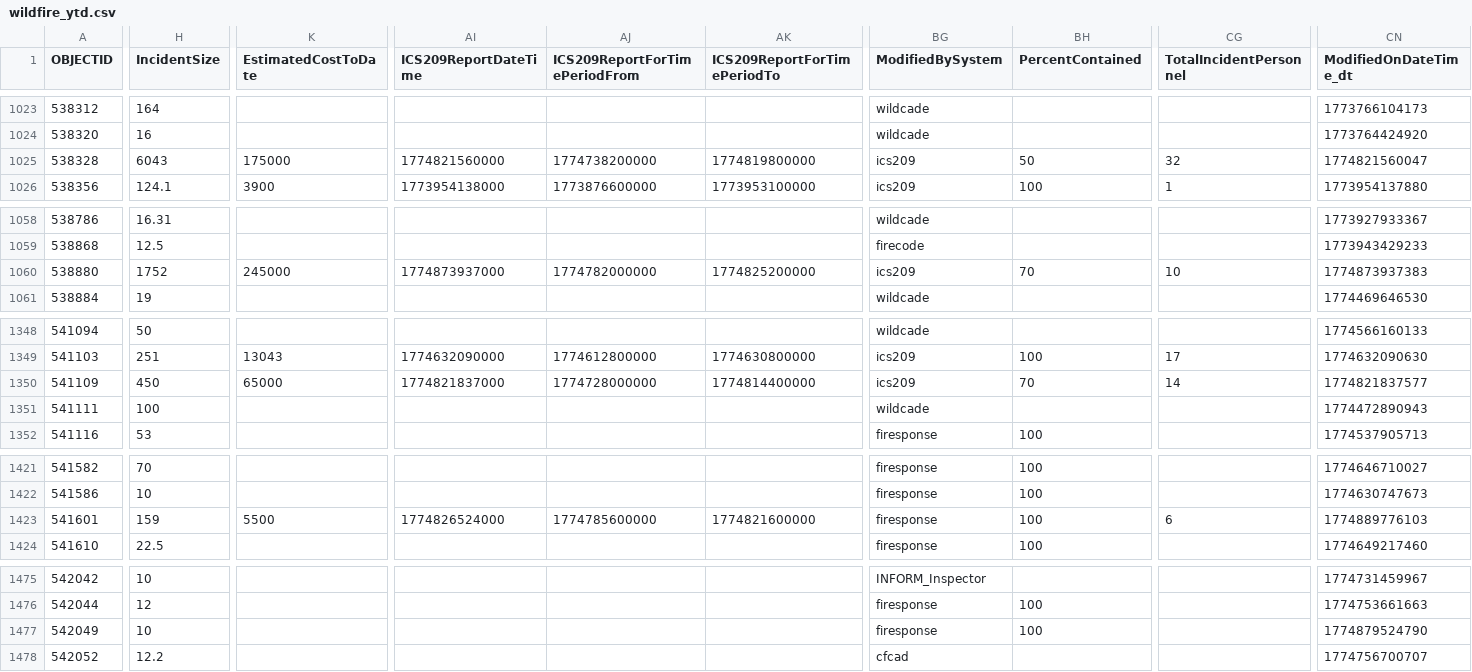
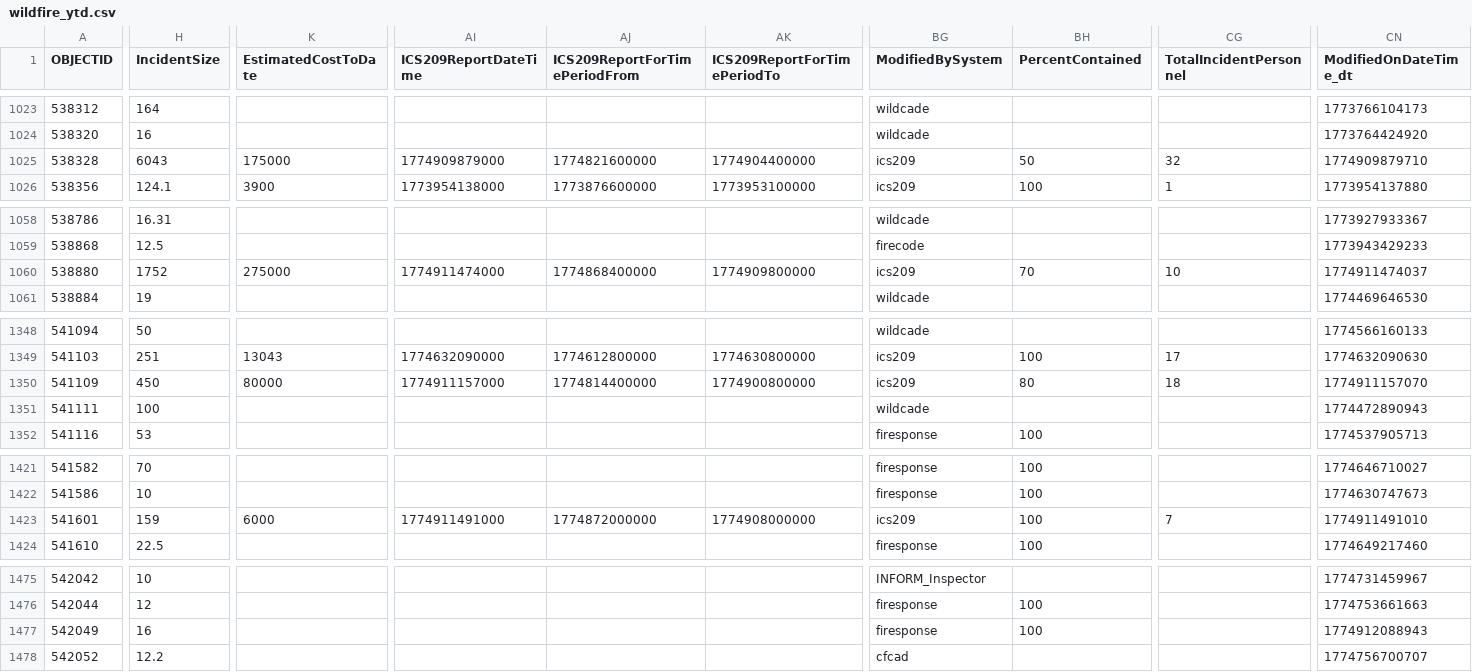
Before and after one commit to githamm/wildfire-tracker, a CSV file: data/wildfire_ytd.csv, drawn as a sheet; only a part is shown, gaps mark what is left out; the diff covers the shown part only; the diff names each change by its address in the sheet, - before the commit and + after, or states it on an @@ line.

```diff
--- a/data/wildfire_ytd.csv
+++ b/data/wildfire_ytd.csv
-AI1025 (ICS209ReportDateTime): 1774821560000
+AI1025 (ICS209ReportDateTime): 1774909879000
-AJ1025 (ICS209ReportForTimePeriodFrom): 1774738200000
+AJ1025 (ICS209ReportForTimePeriodFrom): 1774821600000
-AK1025 (ICS209ReportForTimePeriodTo): 1774819800000
+AK1025 (ICS209ReportForTimePeriodTo): 1774904400000
-CN1025 (ModifiedOnDateTime_dt): 1774821560047
+CN1025 (ModifiedOnDateTime_dt): 1774909879710
-K1060 (EstimatedCostToDate): 245000
+K1060 (EstimatedCostToDate): 275000
-AI1060 (ICS209ReportDateTime): 1774873937000
+AI1060 (ICS209ReportDateTime): 1774911474000
-AJ1060 (ICS209ReportForTimePeriodFrom): 1774782000000
+AJ1060 (ICS209ReportForTimePeriodFrom): 1774868400000
-AK1060 (ICS209ReportForTimePeriodTo): 1774825200000
+AK1060 (ICS209ReportForTimePeriodTo): 1774909800000
-CN1060 (ModifiedOnDateTime_dt): 1774873937383
+CN1060 (ModifiedOnDateTime_dt): 1774911474037
-K1350 (EstimatedCostToDate): 65000
+K1350 (EstimatedCostToDate): 80000
-AI1350 (ICS209ReportDateTime): 1774821837000
+AI1350 (ICS209ReportDateTime): 1774911157000
-AJ1350 (ICS209ReportForTimePeriodFrom): 1774728000000
+AJ1350 (ICS209ReportForTimePeriodFrom): 1774814400000
-AK1350 (ICS209ReportForTimePeriodTo): 1774814400000
+AK1350 (ICS209ReportForTimePeriodTo): 1774900800000
-BH1350 (PercentContained): 70
+BH1350 (PercentContained): 80
-CG1350 (TotalIncidentPersonnel): 14
+CG1350 (TotalIncidentPersonnel): 18
-CN1350 (ModifiedOnDateTime_dt): 1774821837577
+CN1350 (ModifiedOnDateTime_dt): 1774911157070
-K1423 (EstimatedCostToDate): 5500
+K1423 (EstimatedCostToDate): 6000
-AI1423 (ICS209ReportDateTime): 1774826524000
+AI1423 (ICS209ReportDateTime): 1774911491000
-AJ1423 (ICS209ReportForTimePeriodFrom): 1774785600000
+AJ1423 (ICS209ReportForTimePeriodFrom): 1774872000000
-AK1423 (ICS209ReportForTimePeriodTo): 1774821600000
+AK1423 (ICS209ReportForTimePeriodTo): 1774908000000
-BG1423 (ModifiedBySystem): firesponse
+BG1423 (ModifiedBySystem): ics209
-CG1423 (TotalIncidentPersonnel): 6
+CG1423 (TotalIncidentPersonnel): 7
-CN1423 (ModifiedOnDateTime_dt): 1774889776103
+CN1423 (ModifiedOnDateTime_dt): 1774911491010
-H1477 (IncidentSize): 10
+H1477 (IncidentSize): 16
-CN1477 (ModifiedOnDateTime_dt): 1774879524790
+CN1477 (ModifiedOnDateTime_dt): 1774912088943
```
Also changed, not shown: 2 added rows and 82 edited cells elsewhere in this file.
